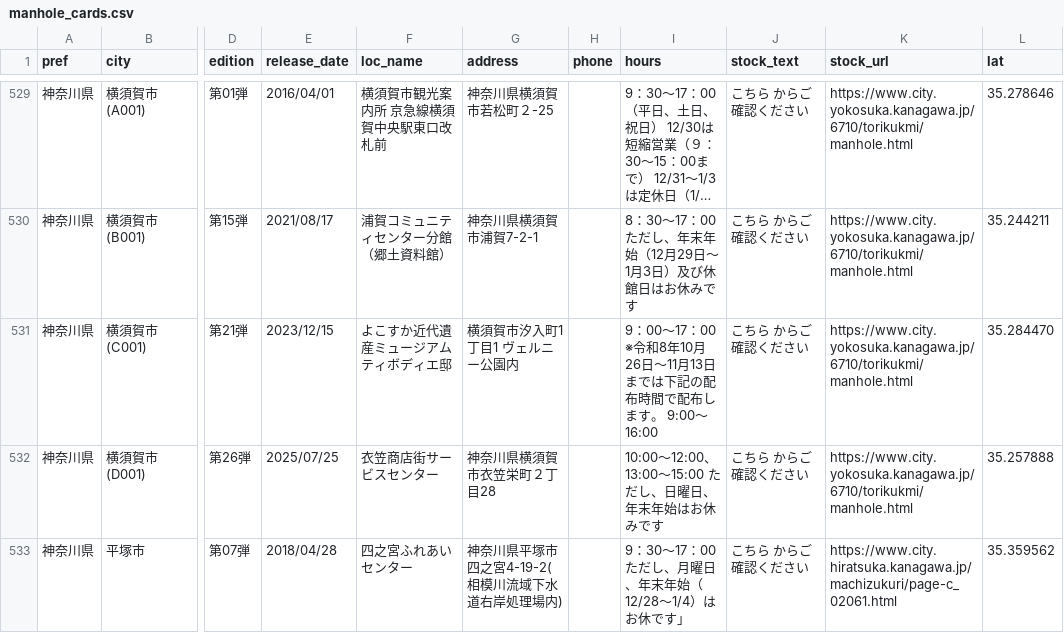
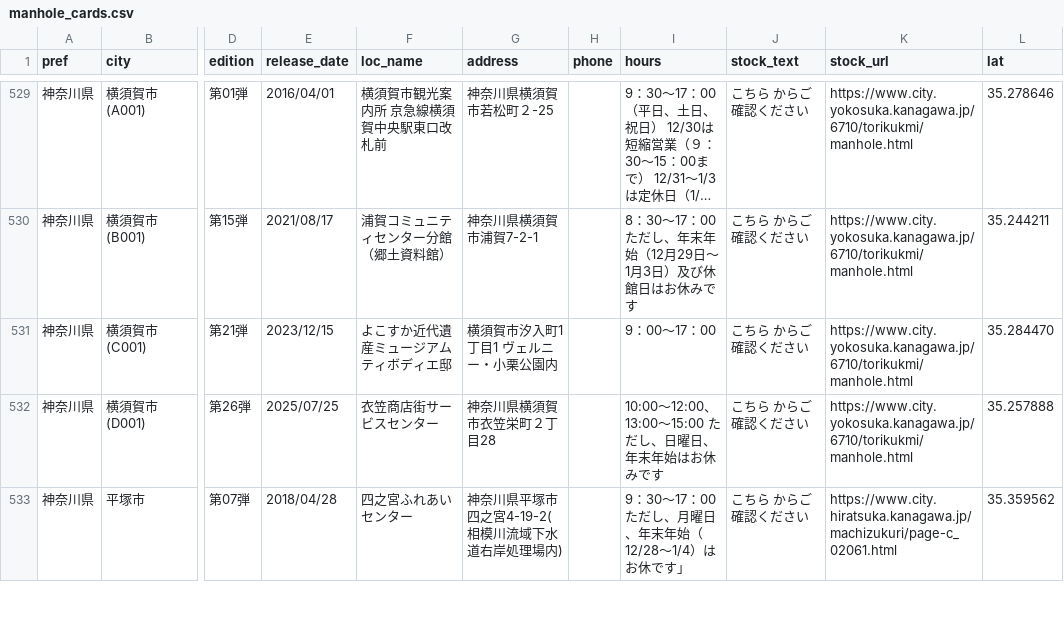
Before and after one commit to c1t0d0s0/manhole, a CSV file: manhole_cards.csv, drawn as a sheet; only a part is shown, gaps mark what is left out; long unchanged cells end in …; the diff covers the shown part only; the diff names each change by its address in the sheet, - before the commit and + after, or states it on an @@ line.

Commit message:
updated csv

```diff
--- a/manhole_cards.csv
+++ b/manhole_cards.csv
-G531 (address): 横須賀市汐入町1丁目1 ヴェルニー公園内
+G531 (address): 横須賀市汐入町1丁目1 ヴェルニー・小栗公園内
-I531 (hours): 9：00～17：00 ※令和8年10月26日～11月13日までは下記の配布時間で配布します。 9:00～16:00
+I531 (hours): 9：00～17：00
```
Also changed, not shown: 15 edited cells elsewhere in this file.
